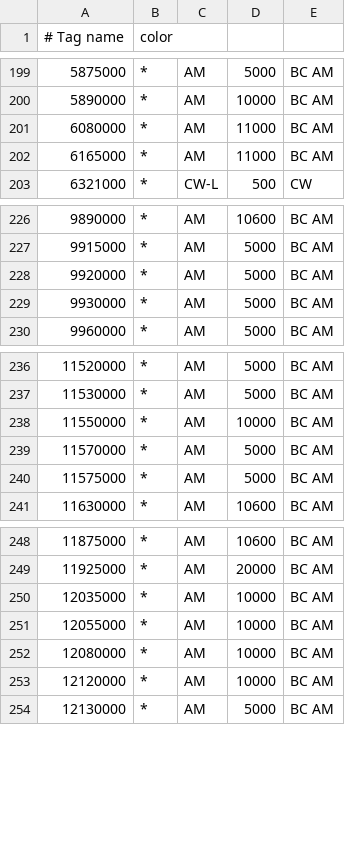
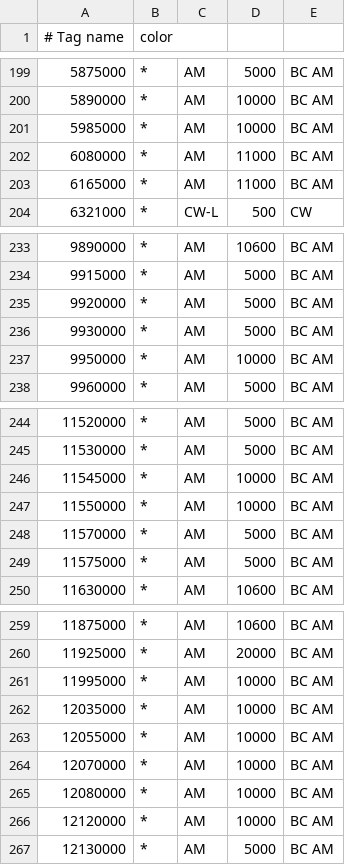
Before and after one commit to mkhuthir/repo_GNU_Radio, a CSV file: gqrx/bookmarks.csv, drawn as a sheet; only a part is shown, gaps mark what is left out; the diff covers the shown part only; the diff names each change by its address in the sheet, - before the commit and + after, or states it on an @@ line.

```diff
--- a/gqrx/bookmarks.csv
+++ b/gqrx/bookmarks.csv
+row 201: 5985000 | * | AM | 10000 | BC AM
+row 237: 9950000 | * | AM | 10000 | BC AM
+row 246: 11545000 | * | AM | 10000 | BC AM
+row 261: 11995000 | * | AM | 10000 | BC AM
+row 264: 12070000 | * | AM | 10000 | BC AM
```
Also changed, not shown: 13 added rows elsewhere in this file.
